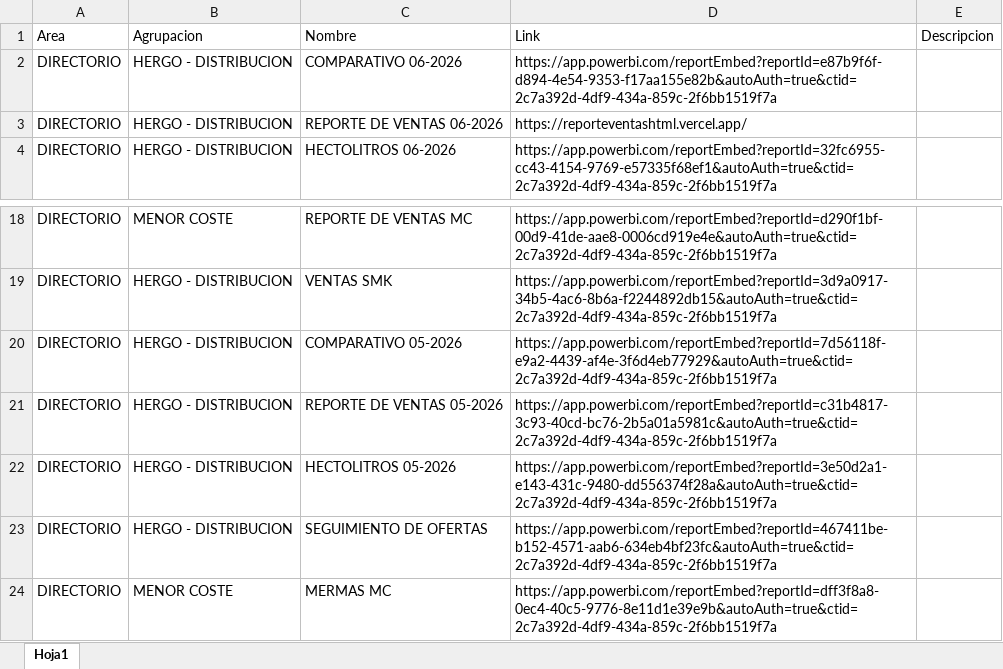
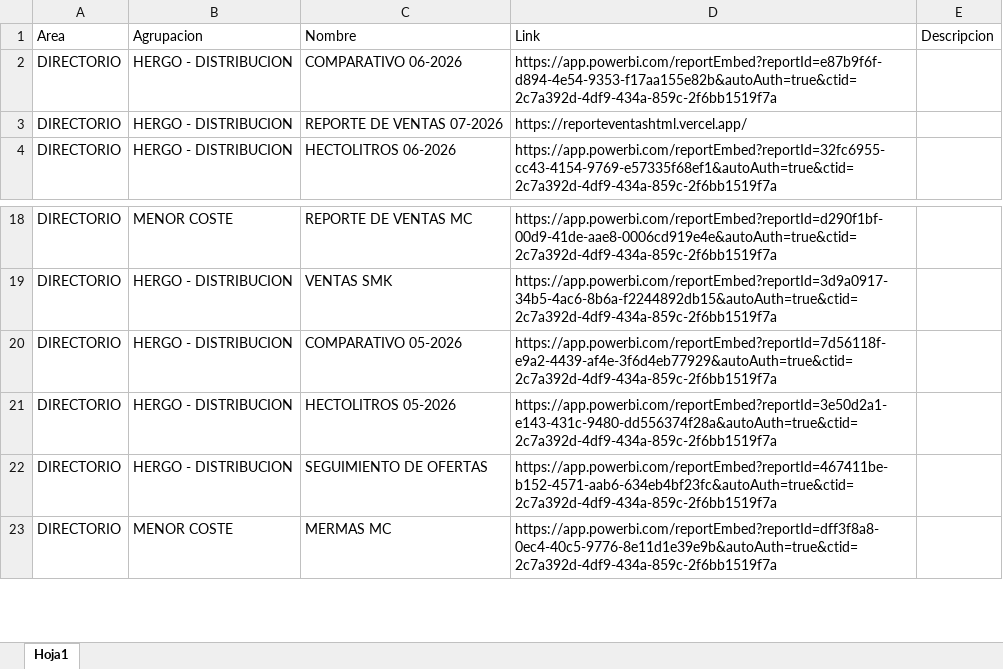
Before and after one commit to planeamientocomercialhergo-cyber/tableros-powerbi, an Excel workbook: LINKS POWER BI.xlsx, sheet Hoja1, drawn as a sheet; only a part is shown, gaps mark what is left out; values as stored, in another font and other column widths than the file's, no borders; the diff names each change by its address in the sheet, - before the commit and + after, or states it on an @@ line.

```diff
--- a/LINKS POWER BI.xlsx (sheet Hoja1)
+++ b/LINKS POWER BI.xlsx (sheet Hoja1)
-C3 (Nombre): REPORTE DE VENTAS 06-2026
+C3 (Nombre): REPORTE DE VENTAS 07-2026
-row 21: DIRECTORIO | HERGO - DISTRIBUCION | REPORTE DE VENTAS 05-2026 | https://app.powerbi.com/reportEmbed?reportId=c31b4817-3c93-40cd-bc76-2b5a01a5981c&autoAuth=true&ctid=2c7a392d-4df9-434a-859c-2f6bb1519f7a
```
